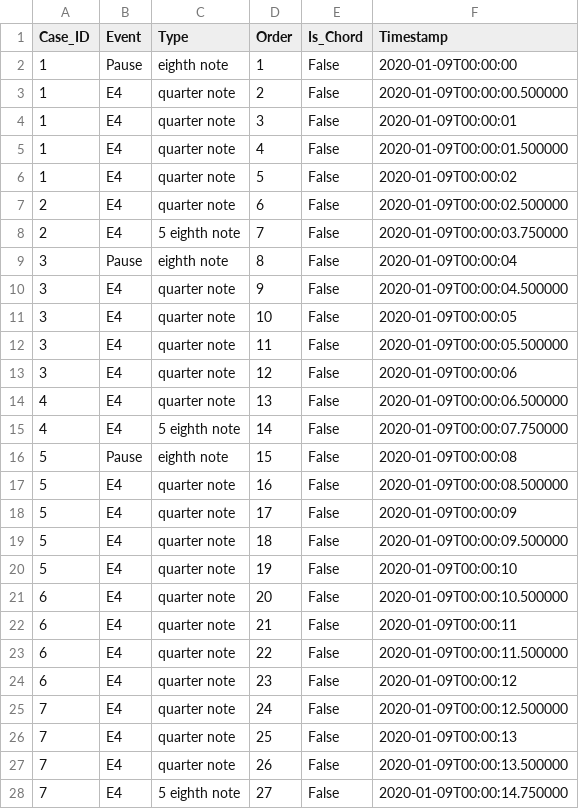
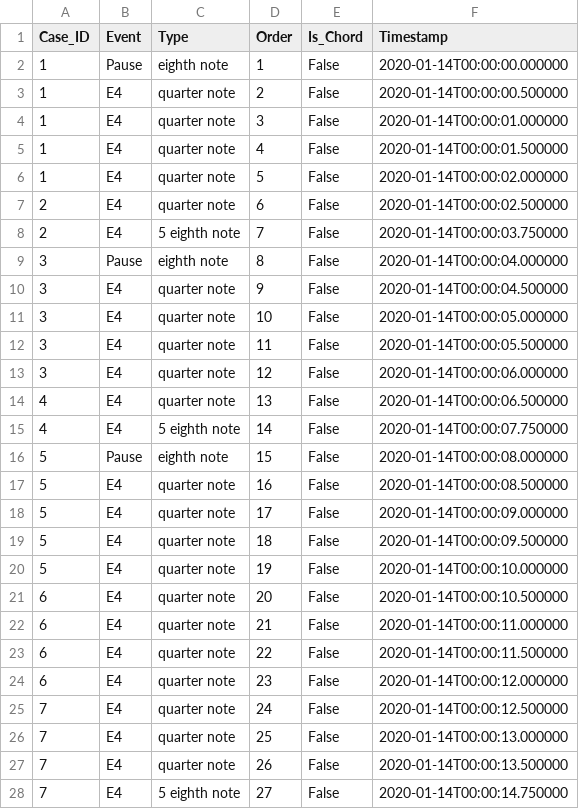
Before and after one commit to K-u-K/process-music, a CSV file: examples/boss_fight_in_e_minor/track_1.csv, drawn as a sheet; only a part is shown; the diff covers the shown part only.

```diff
--- a/examples/boss_fight_in_e_minor/track_1.csv
+++ b/examples/boss_fight_in_e_minor/track_1.csv
@@ -1,28 +1,28 @@
 Case_ID;Event;Type;Order;Is_Chord;Timestamp
-1;Pause;eighth note;1;False;2020-01-09T00:00:00
-1;E4;quarter note;2;False;2020-01-09T00:00:00.500000
-1;E4;quarter note;3;False;2020-01-09T00:00:01
-1;E4;quarter note;4;False;2020-01-09T00:00:01.500000
-1;E4;quarter note;5;False;2020-01-09T00:00:02
-2;E4;quarter note;6;False;2020-01-09T00:00:02.500000
-2;E4;5 eighth note;7;False;2020-01-09T00:00:03.750000
-3;Pause;eighth note;8;False;2020-01-09T00:00:04
-3;E4;quarter note;9;False;2020-01-09T00:00:04.500000
-3;E4;quarter note;10;False;2020-01-09T00:00:05
-3;E4;quarter note;11;False;2020-01-09T00:00:05.500000
-3;E4;quarter note;12;False;2020-01-09T00:00:06
-4;E4;quarter note;13;False;2020-01-09T00:00:06.500000
-4;E4;5 eighth note;14;False;2020-01-09T00:00:07.750000
-5;Pause;eighth note;15;False;2020-01-09T00:00:08
-5;E4;quarter note;16;False;2020-01-09T00:00:08.500000
-5;E4;quarter note;17;False;2020-01-09T00:00:09
-5;E4;quarter note;18;False;2020-01-09T00:00:09.500000
-5;E4;quarter note;19;False;2020-01-09T00:00:10
-6;E4;quarter note;20;False;2020-01-09T00:00:10.500000
-6;E4;quarter note;21;False;2020-01-09T00:00:11
-6;E4;quarter note;22;False;2020-01-09T00:00:11.500000
-6;E4;quarter note;23;False;2020-01-09T00:00:12
-7;E4;quarter note;24;False;2020-01-09T00:00:12.500000
-7;E4;quarter note;25;False;2020-01-09T00:00:13
-7;E4;quarter note;26;False;2020-01-09T00:00:13.500000
-7;E4;5 eighth note;27;False;2020-01-09T00:00:14.750000
+1;Pause;eighth note;1;False;2020-01-14T00:00:00.000000
+1;E4;quarter note;2;False;2020-01-14T00:00:00.500000
+1;E4;quarter note;3;False;2020-01-14T00:00:01.000000
+1;E4;quarter note;4;False;2020-01-14T00:00:01.500000
+1;E4;quarter note;5;False;2020-01-14T00:00:02.000000
+2;E4;quarter note;6;False;2020-01-14T00:00:02.500000
+2;E4;5 eighth note;7;False;2020-01-14T00:00:03.750000
+3;Pause;eighth note;8;False;2020-01-14T00:00:04.000000
+3;E4;quarter note;9;False;2020-01-14T00:00:04.500000
+3;E4;quarter note;10;False;2020-01-14T00:00:05.000000
+3;E4;quarter note;11;False;2020-01-14T00:00:05.500000
+3;E4;quarter note;12;False;2020-01-14T00:00:06.000000
+4;E4;quarter note;13;False;2020-01-14T00:00:06.500000
+4;E4;5 eighth note;14;False;2020-01-14T00:00:07.750000
+5;Pause;eighth note;15;False;2020-01-14T00:00:08.000000
+5;E4;quarter note;16;False;2020-01-14T00:00:08.500000
+5;E4;quarter note;17;False;2020-01-14T00:00:09.000000
+5;E4;quarter note;18;False;2020-01-14T00:00:09.500000
+5;E4;quarter note;19;False;2020-01-14T00:00:10.000000
+6;E4;quarter note;20;False;2020-01-14T00:00:10.500000
+6;E4;quarter note;21;False;2020-01-14T00:00:11.000000
+6;E4;quarter note;22;False;2020-01-14T00:00:11.500000
+6;E4;quarter note;23;False;2020-01-14T00:00:12.000000
+7;E4;quarter note;24;False;2020-01-14T00:00:12.500000
+7;E4;quarter note;25;False;2020-01-14T00:00:13.000000
+7;E4;quarter note;26;False;2020-01-14T00:00:13.500000
+7;E4;5 eighth note;27;False;2020-01-14T00:00:14.750000
```
Also changed, not shown: 96 edited cells elsewhere in this file, examples/boss_fight_in_e_minor/track_2.csv, examples/melody_in_cmaj7/track_1.csv, 31 other files.
